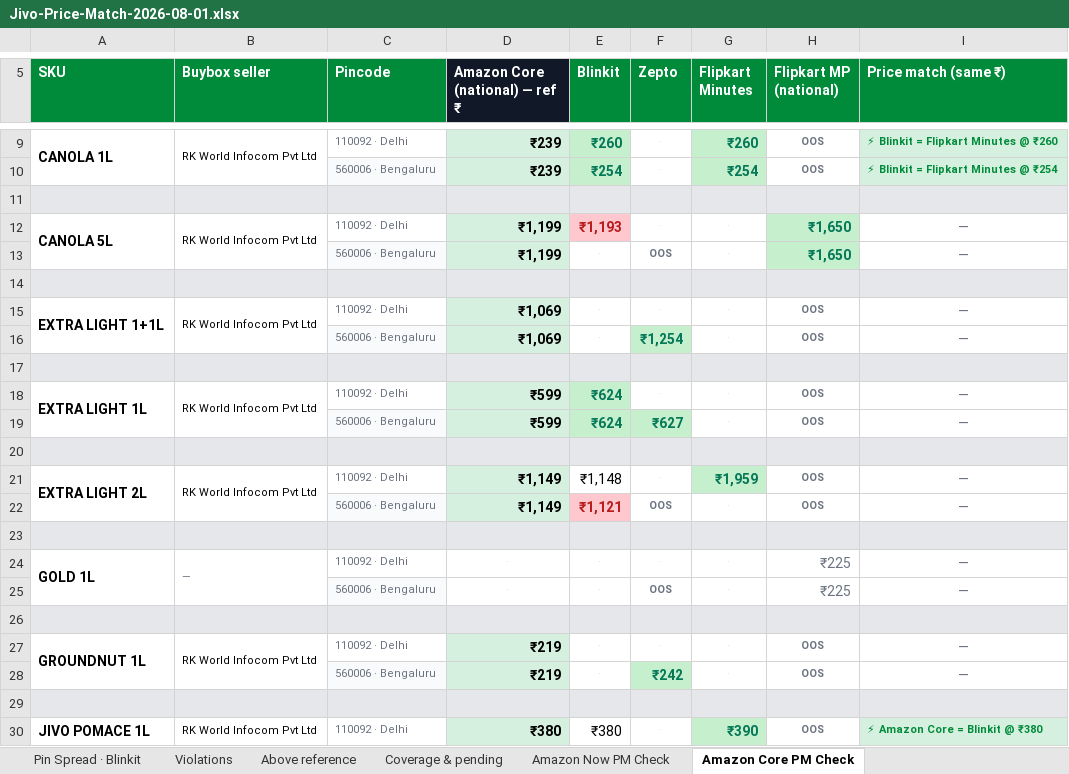
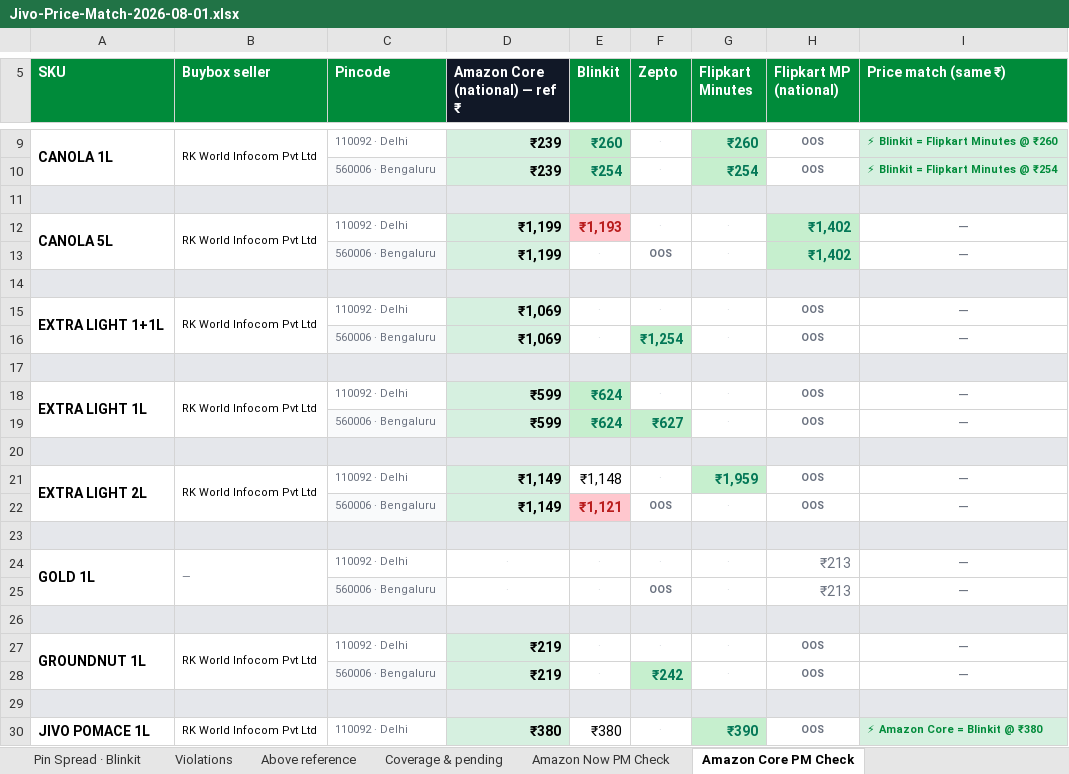
Before and after one commit to daman8271/sending-excel, an Excel workbook: Jivo-Price-Match-2026-08-01.xlsx, sheet Amazon Core PM Check, drawn as a sheet; only a part is shown, gaps mark what is left out; values as stored, in another font and other column widths than the file's, no borders; the diff names each change by its address in the sheet, - before the commit and + after, or states it on an @@ line.

Commit message:
2026-08-01 — 12 Excel report(s)
Competitor-Price-Watch-AllQcomm-2026-08-01.xlsx,Competitor-Price-Watch-Amazon-Fresh-2026-08-01.xlsx Competitor-Price-Watch-Amazon-Now-2026-08-01.xlsx,Jivo-Amazon-Live-Report-2026-08-01.xlsx Jivo-AmazonFresh-Live-Report-2026-08-01.xlsx,Jivo-BigBasket-Pincode-Report-2026-08-01.xlsx Jivo-Blinkit-Live-Report-2026-08-01.xlsx,Jivo-Blinkit-Not-Listed-Pincodes-2026-08-01.xlsx Jivo-Flipkart-Live-Report-2026-08-01.xlsx,Jivo-FlipkartMinutes-Live-Report-2026-08-01.xlsx Jivo-Price-Match-2026-08-01.xlsx,Jivo-Zepto-Live-Report-2026-08-01.xlsx

```diff
--- a/Jivo-Price-Match-2026-08-01.xlsx (sheet Amazon Core PM Check)
+++ b/Jivo-Price-Match-2026-08-01.xlsx (sheet Amazon Core PM Check)
-H12:H13 (Flipkart MP (national)): ₹1,650
+H12:H13 (Flipkart MP (national)): ₹1,402
-H24:H25 (Flipkart MP (national)): ₹225
+H24:H25 (Flipkart MP (national)): ₹213
```
Also changed, not shown: sheet Above reference, sheet Matrix, 3 other files.
